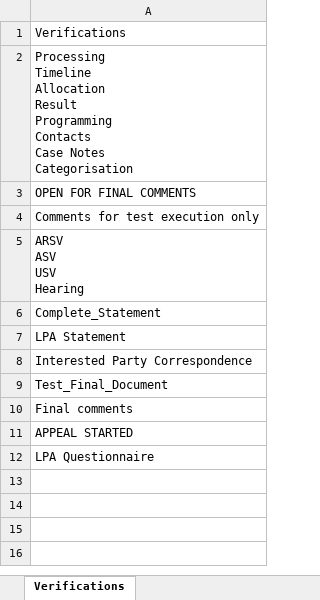
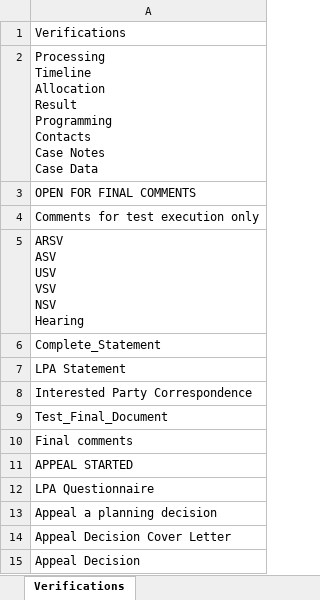
Before and after one commit to sand273/PINS_ODT_TEST, an Excel workbook: Data Files/GoPro_UI_Verification.xlsx, sheet Verifications, drawn as a sheet; values as stored, in another font and other column widths than the file's, no borders; ↵ is a line break in a cell; the diff names each change by its address in the sheet, - before the commit and + after, or states it on an @@ line.

```diff
--- a/Data Files/GoPro_UI_Verification.xlsx (sheet Verifications)
+++ b/Data Files/GoPro_UI_Verification.xlsx (sheet Verifications)
-A2: …Case Notes ↵ Categorisation
+A2: …Case Notes ↵ Case Data
-A5: ARSV ↵ ASV ↵ USV ↵ Hearing
+A5: ARSV ↵ ASV ↵ USV ↵ VSV ↵ NSV ↵ Hearing
+row 13: Appeal a planning decision
+row 14: Appeal Decision Cover Letter
+row 15: Appeal Decision
```
Also changed, not shown: Data Files/AppealNumbers.xlsx, Data Files/Eligibility_Data.xlsx, 27 other files.
